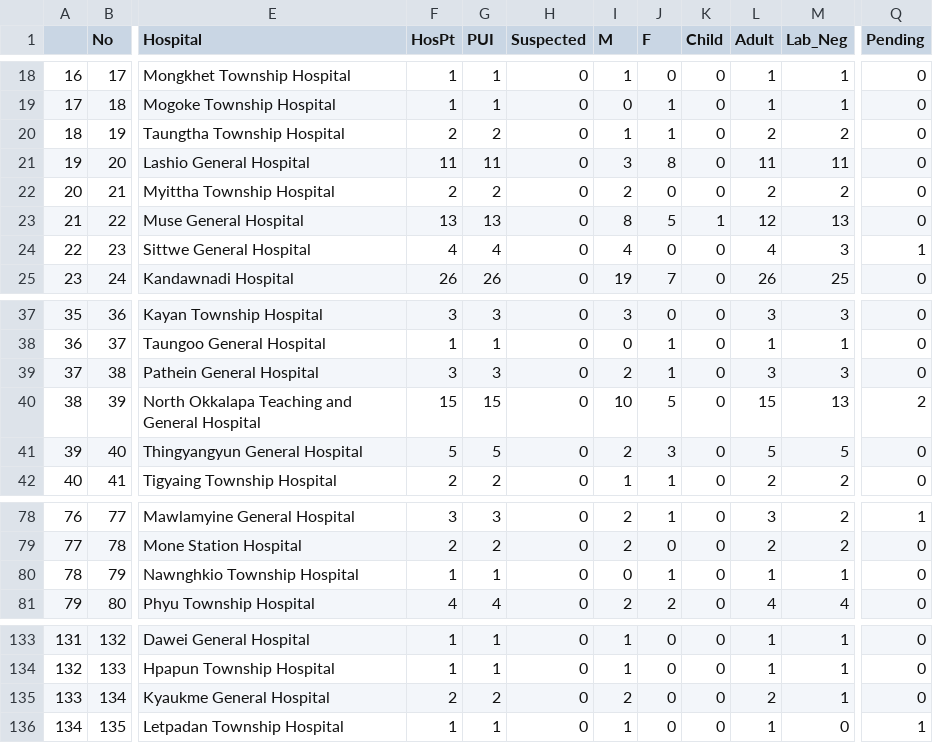
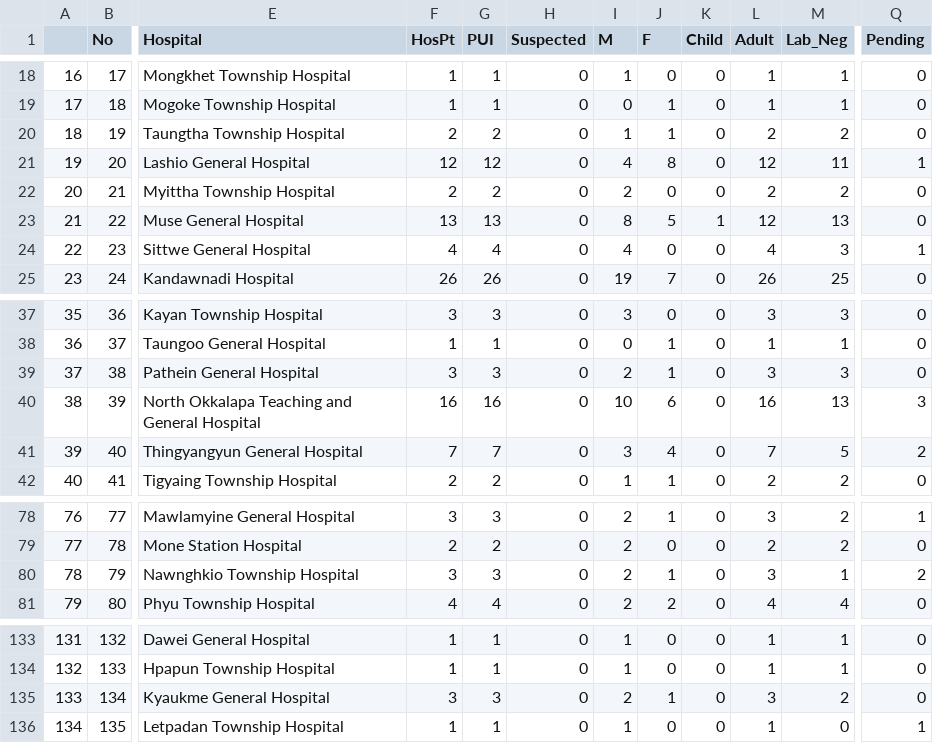
Before and after one commit to thixpin/myanmar-covid19-data, a CSV file: MOHS Dashboard Data.csv, drawn as a sheet; only a part is shown, gaps mark what is left out; the diff covers the shown part only; the diff names each change by its address in the sheet, - before the commit and + after, or states it on an @@ line.

```diff
--- a/MOHS Dashboard Data.csv
+++ b/MOHS Dashboard Data.csv
-F21 (HosPt): 11
+F21 (HosPt): 12
-G21 (PUI): 11
+G21 (PUI): 12
-I21 (M): 3
+I21 (M): 4
-L21 (Adult): 11
+L21 (Adult): 12
-Q21 (Pending): 0
+Q21 (Pending): 1
-F40 (HosPt): 15
+F40 (HosPt): 16
-G40 (PUI): 15
+G40 (PUI): 16
-J40 (F): 5
+J40 (F): 6
-L40 (Adult): 15
+L40 (Adult): 16
-Q40 (Pending): 2
+Q40 (Pending): 3
-F41 (HosPt): 5
+F41 (HosPt): 7
-G41 (PUI): 5
+G41 (PUI): 7
-I41 (M): 2
+I41 (M): 3
-J41 (F): 3
+J41 (F): 4
-L41 (Adult): 5
+L41 (Adult): 7
-Q41 (Pending): 0
+Q41 (Pending): 2
-F80 (HosPt): 1
+F80 (HosPt): 3
-G80 (PUI): 1
+G80 (PUI): 3
-I80 (M): 0
+I80 (M): 2
-L80 (Adult): 1
+L80 (Adult): 3
-Q80 (Pending): 0
+Q80 (Pending): 2
-F135 (HosPt): 2
+F135 (HosPt): 3
-G135 (PUI): 2
+G135 (PUI): 3
-J135 (F): 0
+J135 (F): 1
-L135 (Adult): 2
+L135 (Adult): 3
-M135 (Lab_Neg): 1
+M135 (Lab_Neg): 2
```
Also changed, not shown: 5 added rows and 60 edited cells elsewhere in this file.
